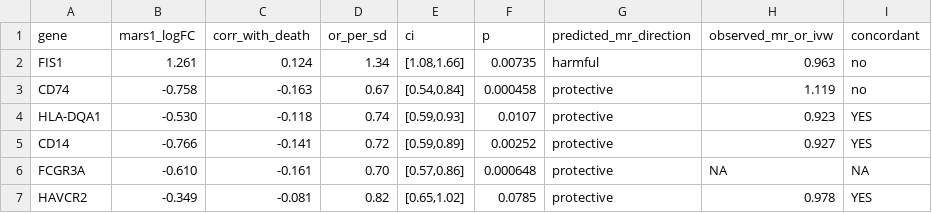
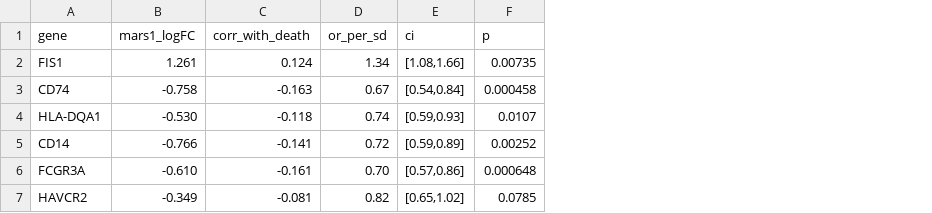
Before and after one commit to yyx-4113/sepsis-immunoparalysis-hub, a CSV file: 03_results/S06_hub_death_association.csv, drawn as a sheet; the diff names each change by its address in the sheet, - before the commit and + after, or states it on an @@ line.

```diff
--- a/03_results/S06_hub_death_association.csv
+++ b/03_results/S06_hub_death_association.csv
-column G (predicted_mr_direction), rows 2-7: harmful | protective | protective | protective | protective | protective
-column H (observed_mr_or_ivw), rows 2-7: 0.963 | 1.119 | 0.923 | 0.927 | NA | 0.978
-column I (concordant), rows 2-7: no | no | YES | YES | NA | YES
```
Also changed, not shown: 33 other files.
